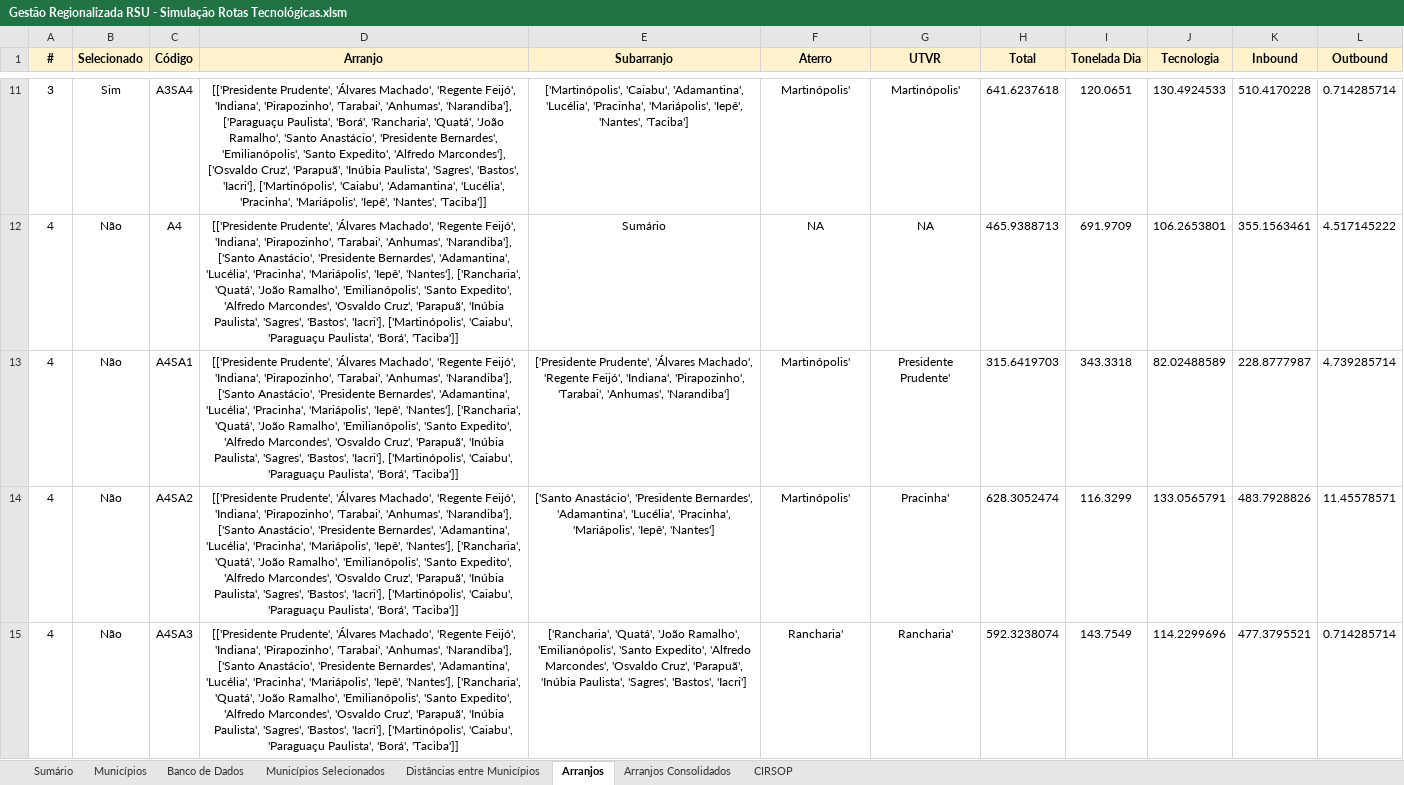
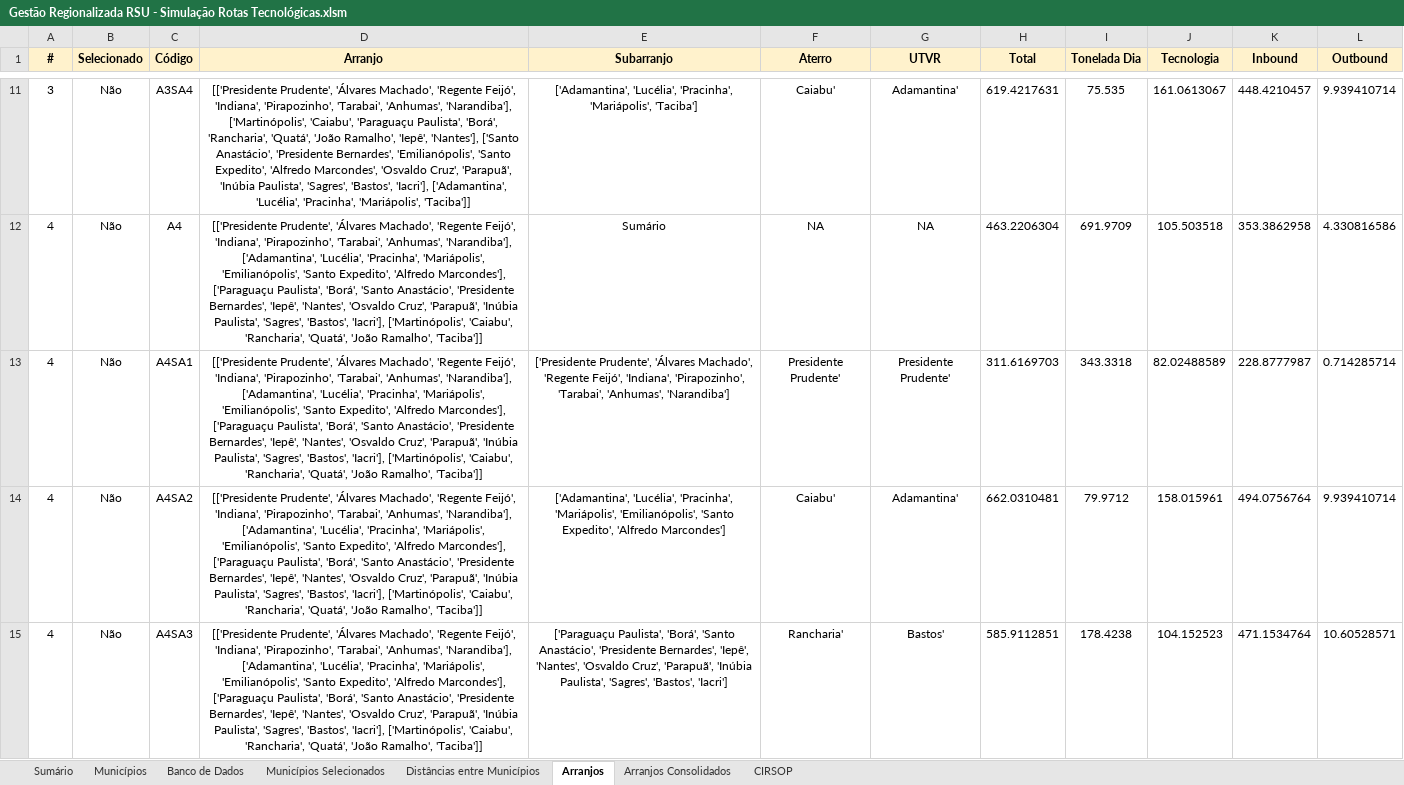
Before and after one commit to cristiansimioni/gestaoregionalizadarsu, an Excel workbook: Gestão Regionalizada RSU - Simulação Rotas Tecnológicas.xlsm, sheet Arranjos, drawn as a sheet; only a part is shown, gaps mark what is left out; values as stored, in another font and other column widths than the file's, no borders; the diff covers the shown part only; the diff names each change by its address in the sheet, - before the commit and + after, or states it on an @@ line.

```diff
--- a/Gestão Regionalizada RSU - Simulação Rotas Tecnológicas.xlsm (sheet Arranjos)
+++ b/Gestão Regionalizada RSU - Simulação Rotas Tecnológicas.xlsm (sheet Arranjos)
-B11 (Selecionado): Sim
+B11 (Selecionado): Não
-D11 (Arranjo): …'Anhumas', 'Narandiba'], ['Paraguaçu Paulista', 'Borá', 'Rancharia', 'Quatá', 'João Ramalho', 'Santo Anastácio', 'Presidente Bernardes', 'Emilianópolis', 'Santo Expedito', 'Alfredo Marcondes'], ['Osvaldo Cruz', 'Parapuã', 'Inúbia Paulista', 'Sagres', 'Bastos', 'Iacri'], ['Martinópolis', 'Caiabu', 'Adamantina', 'Lucélia', 'Pracinha', 'Mariápolis', 'Iepê', 'Nantes', 'Taciba']]
+D11 (Arranjo): …'Anhumas', 'Narandiba'], ['Martinópolis', 'Caiabu', 'Paraguaçu Paulista', 'Borá', 'Rancharia', 'Quatá', 'João Ramalho', 'Iepê', 'Nantes'], ['Santo Anastácio', 'Presidente Bernardes', 'Emilianópolis', 'Santo Expedito', 'Alfredo Marcondes', 'Osvaldo Cruz', 'Parapuã', 'Inúbia Paulista', 'Sagres', 'Bastos', 'Iacri'], ['Adamantina', 'Lucélia', 'Pracinha', 'Mariápolis', 'Taciba']]
-E11 (Subarranjo): ['Martinópolis', 'Caiabu', 'Adamantina', 'Lucélia', 'Pracinha', 'Mariápolis', 'Iepê', 'Nantes', 'Taciba']
+E11 (Subarranjo): ['Adamantina', 'Lucélia', 'Pracinha', 'Mariápolis', 'Taciba']
-F11 (Aterro): Martinópolis'
+F11 (Aterro): Caiabu'
-G11 (UTVR): Martinópolis'
+G11 (UTVR): Adamantina'
-H11 (Total): 641.6237618
+H11 (Total): 619.4217631
-I11 (Tonelada Dia): 120.0651
+I11 (Tonelada Dia): 75.535
-J11 (Tecnologia): 130.4924533
+J11 (Tecnologia): 161.0613067
-K11 (Inbound): 510.4170228
+K11 (Inbound): 448.4210457
-L11 (Outbound): 0.714285714
+L11 (Outbound): 9.939410714
-D12:D15 (Arranjo): …'Anhumas', 'Narandiba'], ['Santo Anastácio', 'Presidente Bernardes', 'Adamantina', 'Lucélia', 'Pracinha', 'Mariápolis', 'Iepê', 'Nantes'], ['Rancharia', 'Quatá', 'João Ramalho', 'Emilianópolis', 'Santo Expedito', 'Alfredo Marcondes', 'Osvaldo Cruz', 'Parapuã', 'Inúbia Paulista', 'Sagres', 'Bastos', 'Iacri'], ['Martinópolis', 'Caiabu', 'Paraguaçu Paulista', 'Borá', 'Taciba']]
+D12:D15 (Arranjo): …'Anhumas', 'Narandiba'], ['Adamantina', 'Lucélia', 'Pracinha', 'Mariápolis', 'Emilianópolis', 'Santo Expedito', 'Alfredo Marcondes'], ['Paraguaçu Paulista', 'Borá', 'Santo Anastácio', 'Presidente Bernardes', 'Iepê', 'Nantes', 'Osvaldo Cruz', 'Parapuã', 'Inúbia Paulista', 'Sagres', 'Bastos', 'Iacri'], ['Martinópolis', 'Caiabu', 'Rancharia', 'Quatá', 'João Ramalho', 'Taciba']]
-H12 (Total): 465.9388713
+H12 (Total): 463.2206304
-J12 (Tecnologia): 106.2653801
+J12 (Tecnologia): 105.503518
-K12 (Inbound): 355.1563461
+K12 (Inbound): 353.3862958
-L12 (Outbound): 4.517145222
+L12 (Outbound): 4.330816586
-F13 (Aterro): Martinópolis'
+F13 (Aterro): Presidente Prudente'
-H13 (Total): 315.6419703
+H13 (Total): 311.6169703
-L13 (Outbound): 4.739285714
+L13 (Outbound): 0.714285714
-E14 (Subarranjo): ['Santo Anastácio', 'Presidente Bernardes', 'Adamantina', 'Lucélia', 'Pracinha', 'Mariápolis', 'Iepê', 'Nantes']
+E14 (Subarranjo): ['Adamantina', 'Lucélia', 'Pracinha', 'Mariápolis', 'Emilianópolis', 'Santo Expedito', 'Alfredo Marcondes']
-F14 (Aterro): Martinópolis'
+F14 (Aterro): Caiabu'
-G14 (UTVR): Pracinha'
+G14 (UTVR): Adamantina'
-H14 (Total): 628.3052474
+H14 (Total): 662.0310481
-I14 (Tonelada Dia): 116.3299
+I14 (Tonelada Dia): 79.9712
-J14 (Tecnologia): 133.0565791
+J14 (Tecnologia): 158.015961
-K14 (Inbound): 483.7928826
+K14 (Inbound): 494.0756764
-L14 (Outbound): 11.45578571
+L14 (Outbound): 9.939410714
-E15 (Subarranjo): ['Rancharia', 'Quatá', 'João Ramalho', 'Emilianópolis', 'Santo Expedito', 'Alfredo Marcondes', 'Osvaldo Cruz',…
+E15 (Subarranjo): ['Paraguaçu Paulista', 'Borá', 'Santo Anastácio', 'Presidente Bernardes', 'Iepê', 'Nantes', 'Osvaldo Cruz',…
-G15 (UTVR): Rancharia'
+G15 (UTVR): Bastos'
-H15 (Total): 592.3238074
+H15 (Total): 585.9112851
-I15 (Tonelada Dia): 143.7549
+I15 (Tonelada Dia): 178.4238
-J15 (Tecnologia): 114.2299696
+J15 (Tecnologia): 104.152523
-K15 (Inbound): 477.3795521
+K15 (Inbound): 471.1534764
-L15 (Outbound): 0.714285714
+L15 (Outbound): 10.60528571
```
Also changed, not shown: 1 added row and 246 edited cells elsewhere in this sheet, sheet Municípios Selecionados, charts or pictures, 33 other files.
